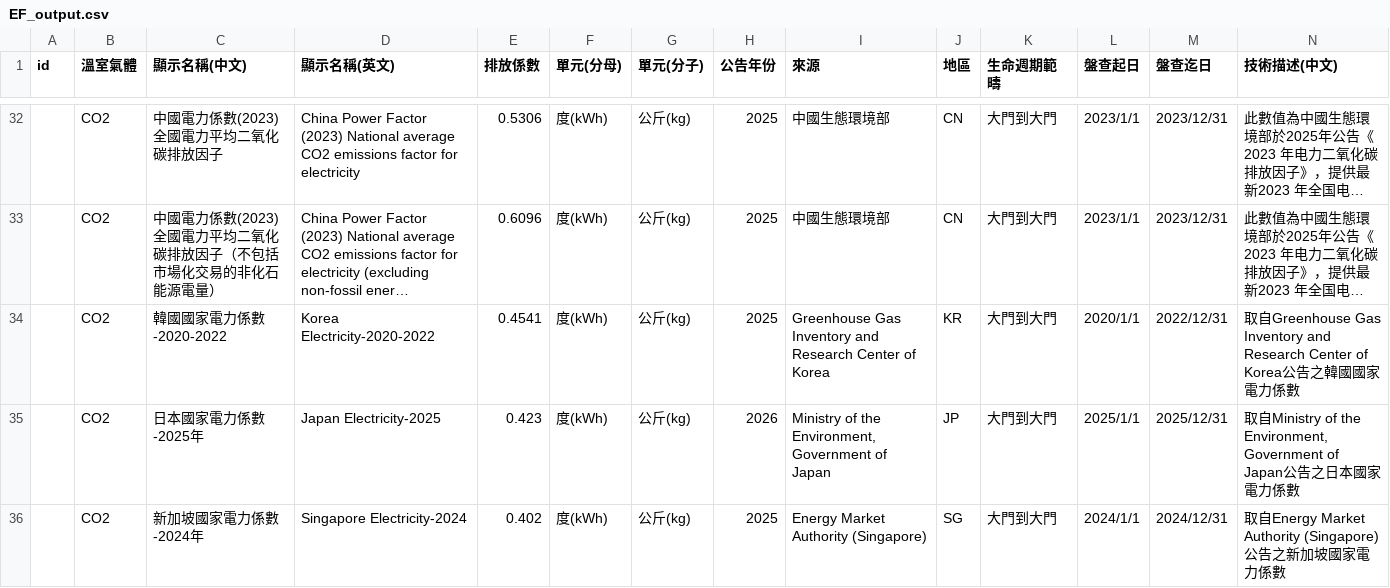
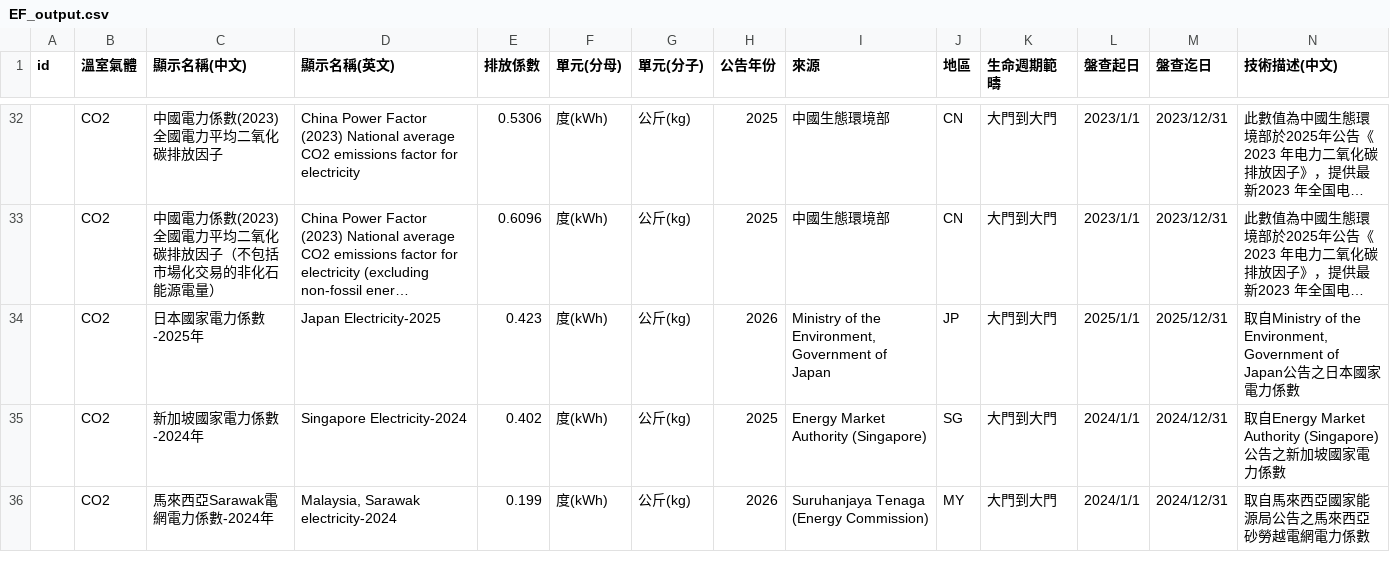
Before and after one commit to unikkuo-sketch/EF-public-artifacts, a CSV file: latest/EF_output.csv, drawn as a sheet; only a part is shown, gaps mark what is left out; the shorter side is filled out with more unchanged rows; long unchanged cells end in …; rows hold the shown columns only; the diff names each change by its address in the sheet, - before the commit and + after, or states it on an @@ line.

```diff
--- a/latest/EF_output.csv
+++ b/latest/EF_output.csv
-row 34:  | CO2 | 韓國國家電力係數-2020-2022 | Korea Electricity-2020-2022 | 0.4541 | 度(kWh) | 公斤(kg) | 2025 | Greenhouse Gas Inventory and Research Center of Korea | KR | 大門到大門 | 2020/1/1 | 2022/12/31 | 取自Greenhouse Gas Inventory and Research Center of Korea公告之韓國國家電力係數
```
Also changed, not shown: 5 other files.
